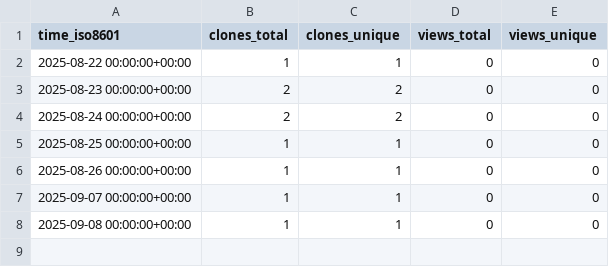
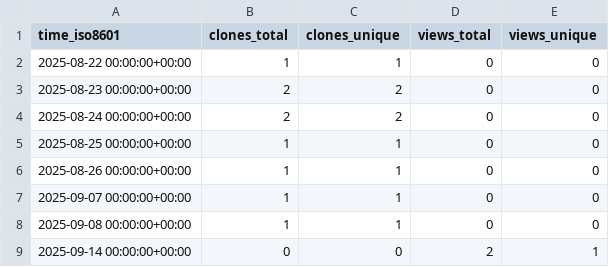
Before and after one commit to rgglez/rgglez, a CSV file: rgglez/fc-gomail/ghrs-data/views_clones_aggregate.csv, drawn as a sheet; the diff names each change by its address in the sheet, - before the commit and + after, or states it on an @@ line.

```diff
--- a/rgglez/fc-gomail/ghrs-data/views_clones_aggregate.csv
+++ b/rgglez/fc-gomail/ghrs-data/views_clones_aggregate.csv
+row 9: 2025-09-14 00:00:00+00:00 | 0 | 0 | 2 | 1
```
Also changed, not shown: 1 other file.
